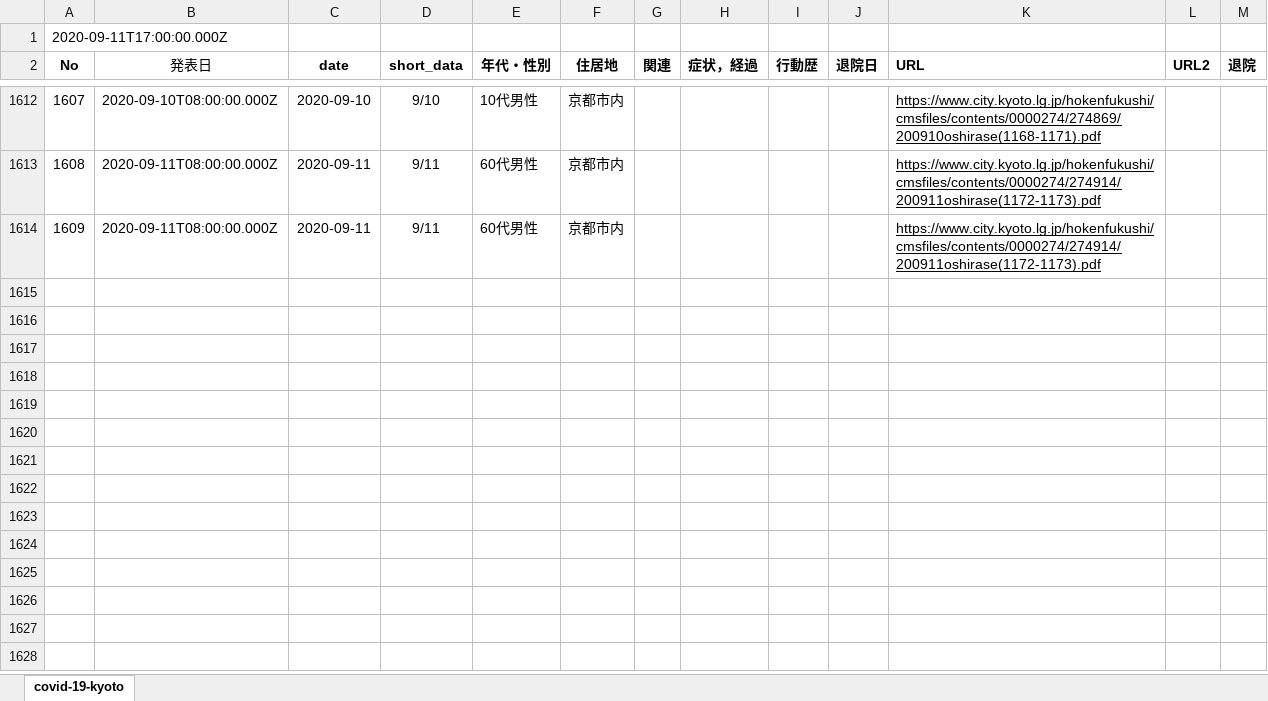
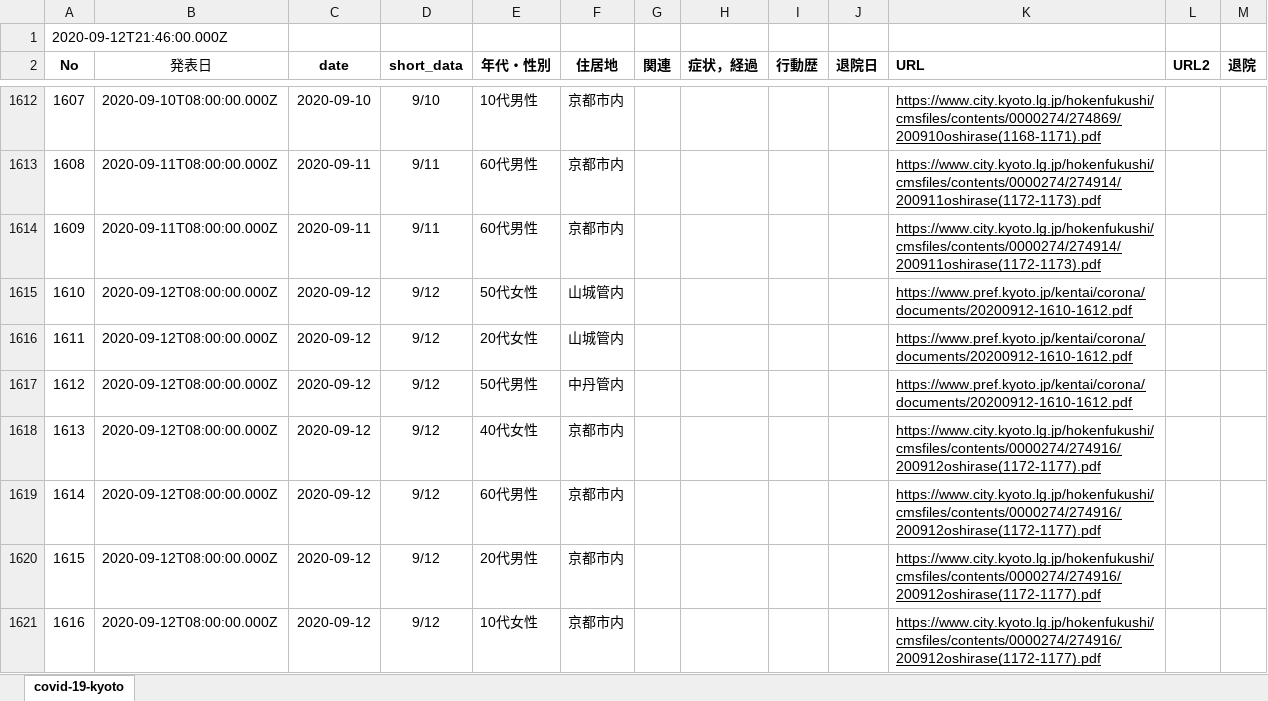
Before and after one commit to stop-covid19-kyoto/covid19kyoto-scraping, an Excel workbook: patients.xlsx, sheet covid-19-kyoto, drawn as a sheet; only a part is shown, gaps mark what is left out; values as stored, in another font and other column widths than the file's, no borders; charts and pictures not drawn; the diff names each change by its address in the sheet, - before the commit and + after, or states it on an @@ line.

```diff
--- a/patients.xlsx (sheet covid-19-kyoto)
+++ b/patients.xlsx (sheet covid-19-kyoto)
@@ column A (No) renumbered in row 1 @@
+row 1615: 1610 | 2020-09-12T08:00:00.000Z | 2020-09-12 | 9/12 | 50代女性 | 山城管内 |  |  |  |  | https://www.pref.kyoto.jp/kentai/corona/documents/20200912-1610-1612.pdf
+row 1616: 1611 | 2020-09-12T08:00:00.000Z | 2020-09-12 | 9/12 | 20代女性 | 山城管内 |  |  |  |  | https://www.pref.kyoto.jp/kentai/corona/documents/20200912-1610-1612.pdf
+row 1617: 1612 | 2020-09-12T08:00:00.000Z | 2020-09-12 | 9/12 | 50代男性 | 中丹管内 |  |  |  |  | https://www.pref.kyoto.jp/kentai/corona/documents/20200912-1610-1612.pdf
+row 1618: 1613 | 2020-09-12T08:00:00.000Z | 2020-09-12 | 9/12 | 40代女性 | 京都市内 |  |  |  |  | https://www.city.kyoto.lg.jp/hokenfukushi/cmsfiles/contents/0000274/274916/200912oshirase(1172-1177).pdf
+row 1619: 1614 | 2020-09-12T08:00:00.000Z | 2020-09-12 | 9/12 | 60代男性 | 京都市内 |  |  |  |  | https://www.city.kyoto.lg.jp/hokenfukushi/cmsfiles/contents/0000274/274916/200912oshirase(1172-1177).pdf
+row 1620: 1615 | 2020-09-12T08:00:00.000Z | 2020-09-12 | 9/12 | 20代男性 | 京都市内 |  |  |  |  | https://www.city.kyoto.lg.jp/hokenfukushi/cmsfiles/contents/0000274/274916/200912oshirase(1172-1177).pdf
+row 1621: 1616 | 2020-09-12T08:00:00.000Z | 2020-09-12 | 9/12 | 10代女性 | 京都市内 |  |  |  |  | https://www.city.kyoto.lg.jp/hokenfukushi/cmsfiles/contents/0000274/274916/200912oshirase(1172-1177).pdf
```
Also changed, not shown: 3 other files.
